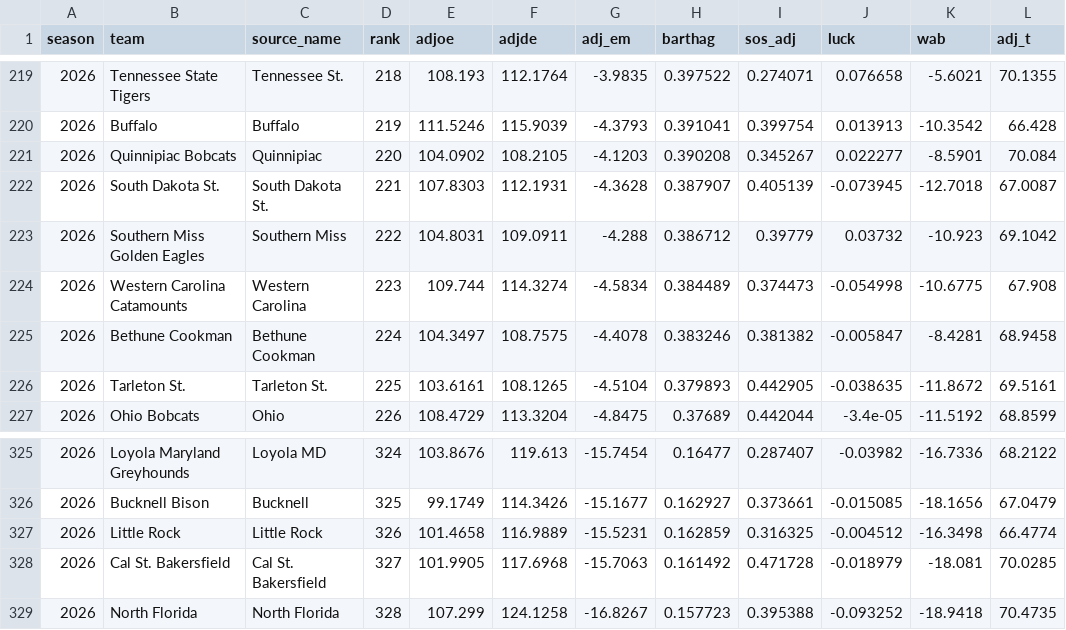
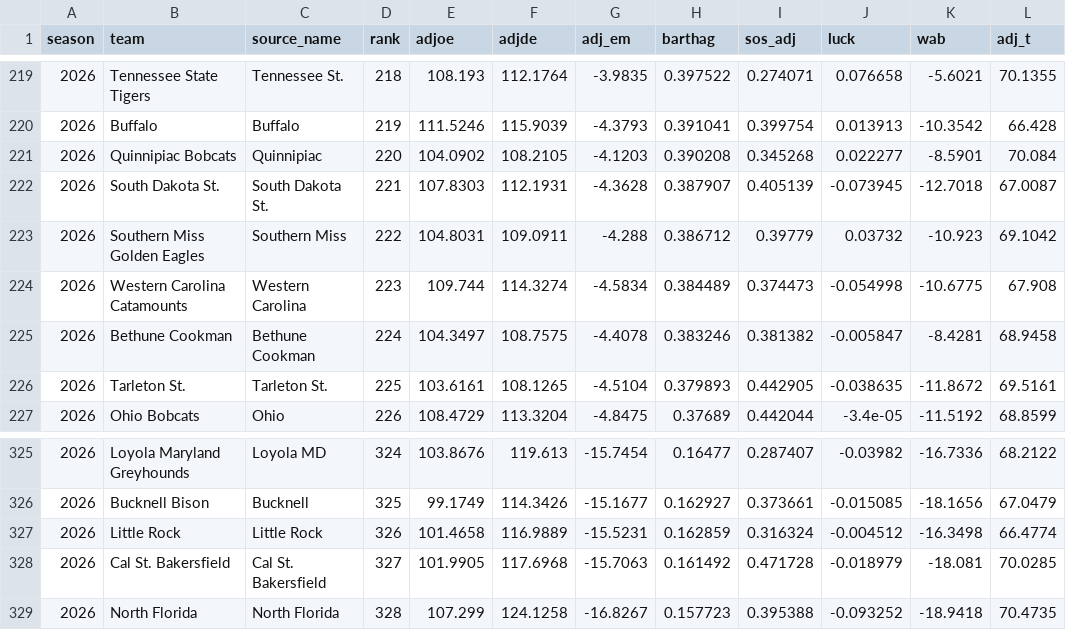
Before and after one commit to jgamblin/march-ml, a CSV file: data/processed/features/barttorvik_2026.csv, drawn as a sheet; only a part is shown, gaps mark what is left out.

```diff
--- a/data/processed/features/barttorvik_2026.csv
+++ b/data/processed/features/barttorvik_2026.csv
@@ -220,3 +220,3 @@ season,team,source_name,rank,adjoe,adjde,adj_em,barthag,sos_adj,luck,wab,adj_t
 2026,Buffalo,Buffalo,219,111.5246,115.9039,-4.3793,0.391041,0.399754,0.013913,-10.3542,66.428
-2026,Quinnipiac Bobcats,Quinnipiac,220,104.0902,108.2105,-4.1203,0.390208,0.345267,0.022277,-8.5901,70.084
+2026,Quinnipiac Bobcats,Quinnipiac,220,104.0902,108.2105,-4.1203,0.390208,0.345268,0.022277,-8.5901,70.084
 2026,South Dakota St.,South Dakota St.,221,107.8303,112.1931,-4.3628,0.387907,0.405139,-0.073945,-12.7018,67.0087
@@ -326,3 +326,3 @@ season,team,source_name,rank,adjoe,adjde,adj_em,barthag,sos_adj,luck,wab,adj_t
 2026,Bucknell Bison,Bucknell,325,99.1749,114.3426,-15.1677,0.162927,0.373661,-0.015085,-18.1656,67.0479
-2026,Little Rock,Little Rock,326,101.4658,116.9889,-15.5231,0.162859,0.316325,-0.004512,-16.3498,66.4774
+2026,Little Rock,Little Rock,326,101.4658,116.9889,-15.5231,0.162859,0.316324,-0.004512,-16.3498,66.4774
 2026,Cal St. Bakersfield,Cal St. Bakersfield,327,101.9905,117.6968,-15.7063,0.161492,0.471728,-0.018979,-18.081,70.0285
```
Also changed, not shown: 9 other files.
